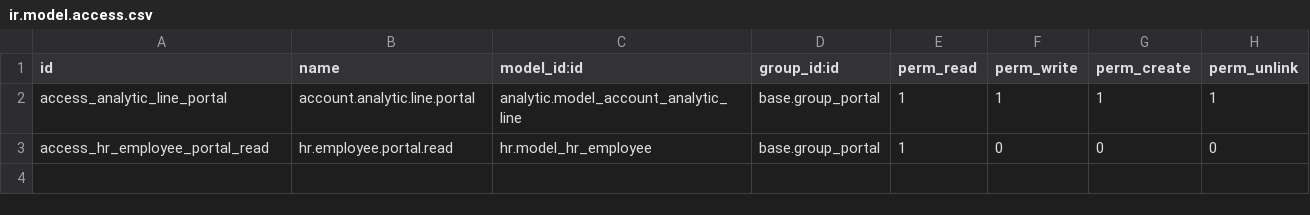
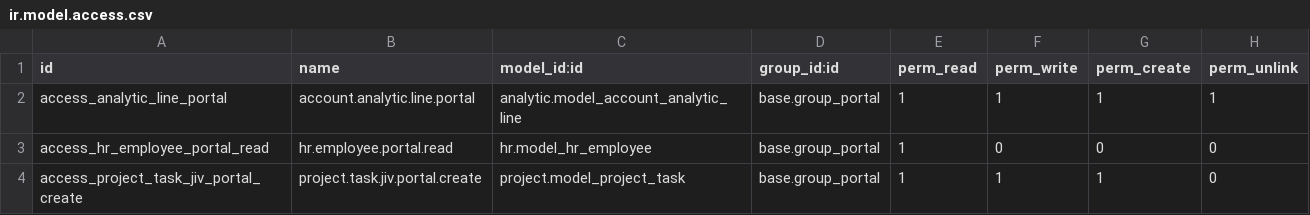
Before and after one commit to roy-jivaso/Spectrum, a CSV file: jiv_portal_timesheet/security/ir.model.access.csv, drawn as a sheet.

```diff
--- a/jiv_portal_timesheet/security/ir.model.access.csv
+++ b/jiv_portal_timesheet/security/ir.model.access.csv
@@ -3 +3,2 @@ access_analytic_line_portal,account.analytic.line.portal,analytic.model_account_
 access_hr_employee_portal_read,hr.employee.portal.read,hr.model_hr_employee,base.group_portal,1,0,0,0
+access_project_task_jiv_portal_create,project.task.jiv.portal.create,project.model_project_task,base.group_portal,1,1,1,0
```
Also changed, not shown: 2 other files.
